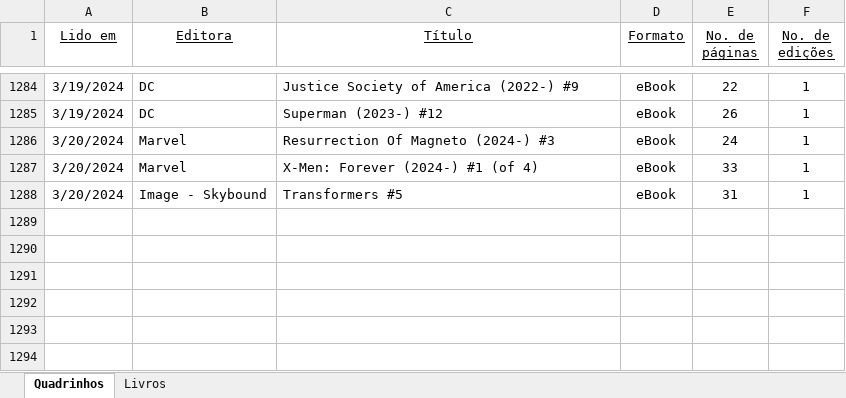
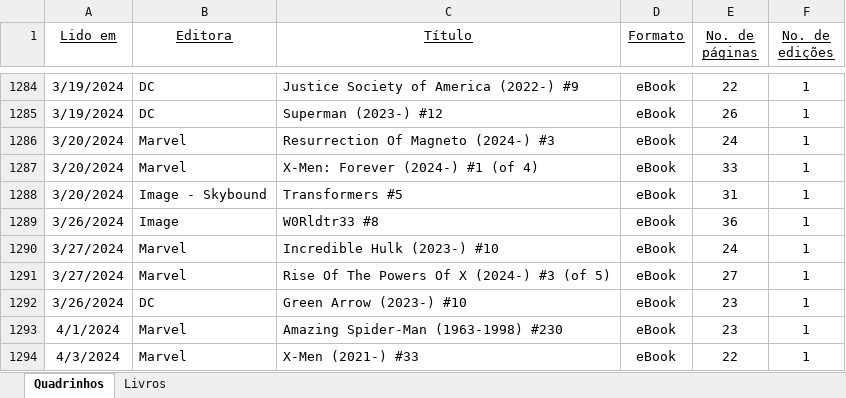
Before and after one commit to fabiano/estoualer, an Excel workbook: EstouALer.xlsx, sheet Quadrinhos, drawn as a sheet; only a part is shown, gaps mark what is left out; values as stored, in another font and other column widths than the file's, no borders; the diff names each change by its address in the sheet, - before the commit and + after, or states it on an @@ line.

```diff
--- a/EstouALer.xlsx (sheet Quadrinhos)
+++ b/EstouALer.xlsx (sheet Quadrinhos)
+row 1289: 3/26/2024 | Image | W0Rldtr33 #8 | eBook | 36 | 1
+row 1290: 3/27/2024 | Marvel | Incredible Hulk (2023-) #10 | eBook | 24 | 1
+row 1291: 3/27/2024 | Marvel | Rise Of The Powers Of X (2024-) #3 (of 5) | eBook | 27 | 1
+row 1292: 3/26/2024 | DC | Green Arrow (2023-) #10 | eBook | 23 | 1
+row 1293: 4/1/2024 | Marvel | Amazing Spider-Man (1963-1998) #230 | eBook | 23 | 1
+row 1294: 4/3/2024 | Marvel | X-Men (2021-) #33 | eBook | 22 | 1
```
Also changed, not shown: sheet Livros.
